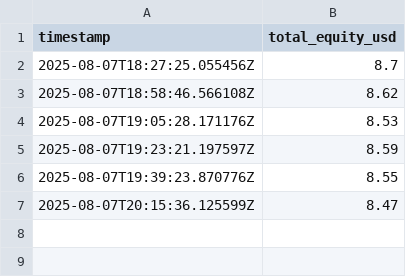
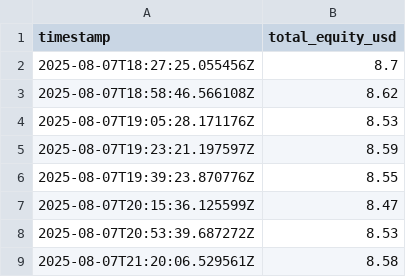
Before and after one commit to SwiftStrike24/AI-Kraken-TradingBot, a CSV file: logs/equity.csv, drawn as a sheet; the diff names each change by its address in the sheet, - before the commit and + after, or states it on an @@ line.

```diff
--- a/logs/equity.csv
+++ b/logs/equity.csv
+row 8: 2025-08-07T20:53:39.687272Z | 8.53
+row 9: 2025-08-07T21:20:06.529561Z | 8.58
```
Also changed, not shown: 8 other files.
